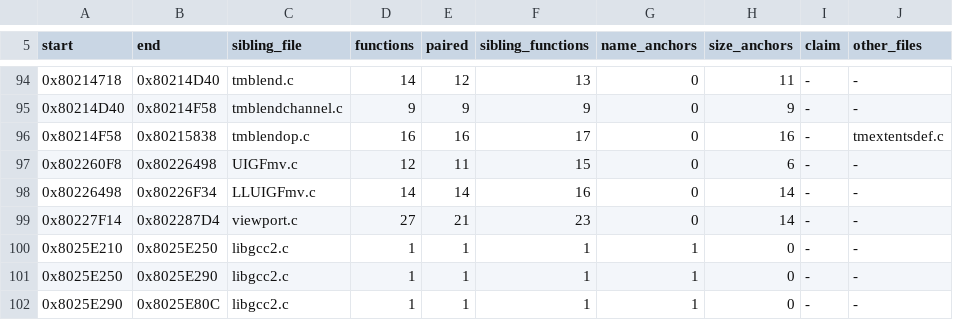
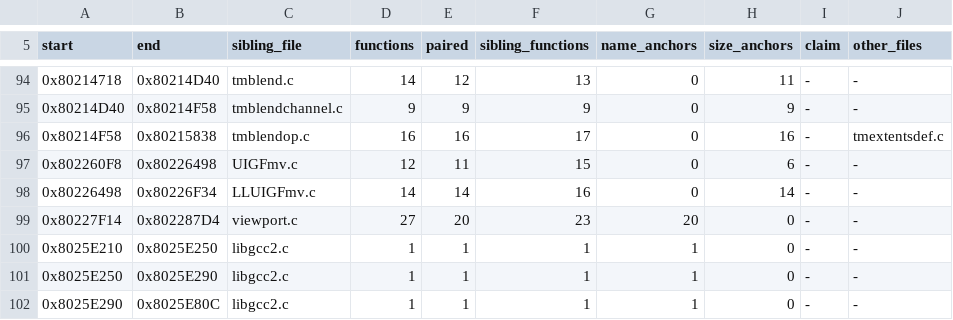
Before and after one commit to mitsevox/nflstreet2, a TSV file: config/GN7E69-rev0/boundaries/units.tsv, drawn as a sheet; only a part is shown, gaps mark what is left out.

```diff
--- a/config/GN7E69-rev0/boundaries/units.tsv
+++ b/config/GN7E69-rev0/boundaries/units.tsv
@@ -98,3 +98,3 @@ start	end	sibling_file	functions	paired	sibling_functions	name_anchors	size_anch
 0x80226498	0x80226F34	LLUIGFmv.c	14	14	16	0	14	-	-
-0x80227F14	0x802287D4	viewport.c	27	21	23	0	14	-	-
+0x80227F14	0x802287D4	viewport.c	27	20	23	20	0	-	-
 0x8025E210	0x8025E250	libgcc2.c	1	1	1	1	0	-	-
```
Also changed, not shown: config/GN7E69-rev0/boundaries/names.tsv.
